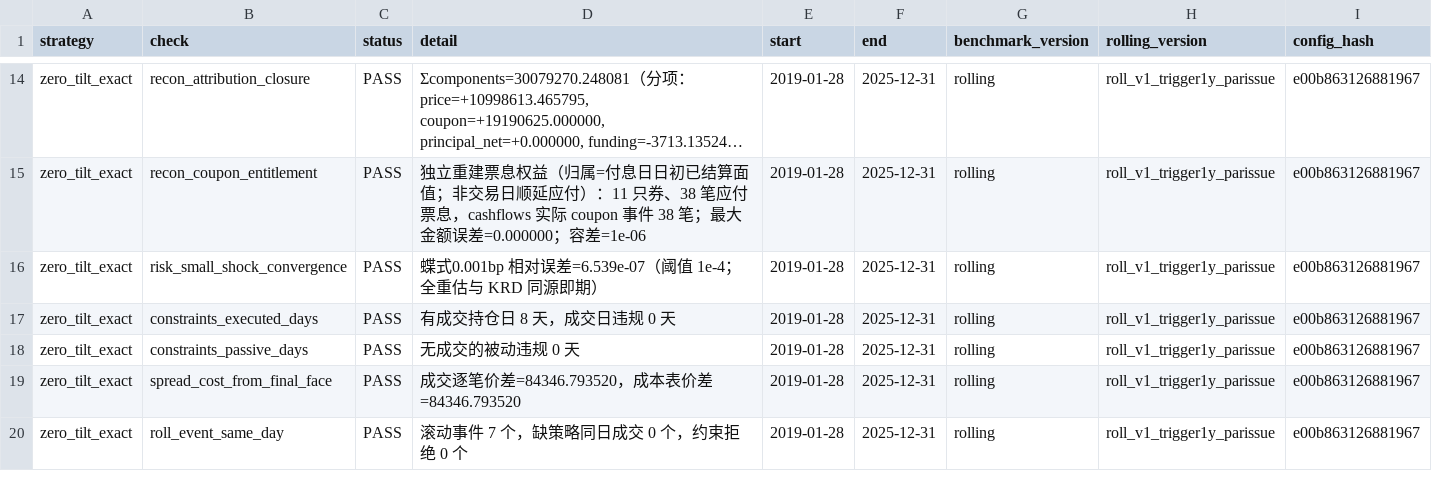
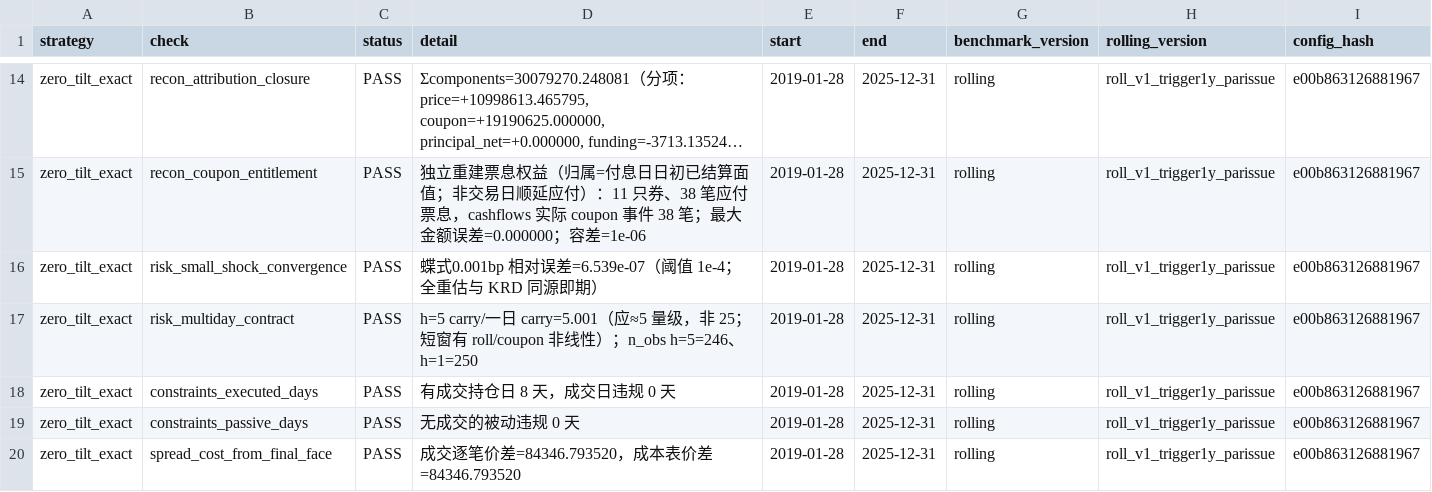
Before and after one commit to INNOCUITY/chinadebt, a CSV file: reports/acceptance_summary_rolling_extended.csv, drawn as a sheet; only a part is shown, gaps mark what is left out; the shorter side is filled out with more unchanged rows; long unchanged cells end in ….

```diff
--- a/reports/acceptance_summary_rolling_extended.csv
+++ b/reports/acceptance_summary_rolling_extended.csv
@@ -16,2 +16,3 @@ zero_tilt_exact,recon_coupon_entitlement,PASS,独立重建票息权益（归属=
 zero_tilt_exact,risk_small_shock_convergence,PASS,蝶式0.001bp 相对误差=6.539e-07（阈值 1e-4；全重估与 KRD 同源即期）,2019-01-28,2025-12-31,rolling,roll_v1_trigger1y_parissue,e00b863126881967
+zero_tilt_exact,risk_multiday_contract,PASS,h=5 carry/一日 carry=5.001（应≈5 量级，非 25；短窗有 roll/coupon 非线性）；n_obs h=5=246、h=1=250,2019-01-28,2025-12-31,rolling,roll_v1_trigger1y_parissue,e00b863126881967
 zero_tilt_exact,constraints_executed_days,PASS,有成交持仓日 8 天，成交日违规 0 天,2019-01-28,2025-12-31,rolling,roll_v1_trigger1y_parissue,e00b863126881967
```
Also changed, not shown: reports/acceptance_summary.csv, reports/acceptance_summary_rolling.csv, 20 other files.
